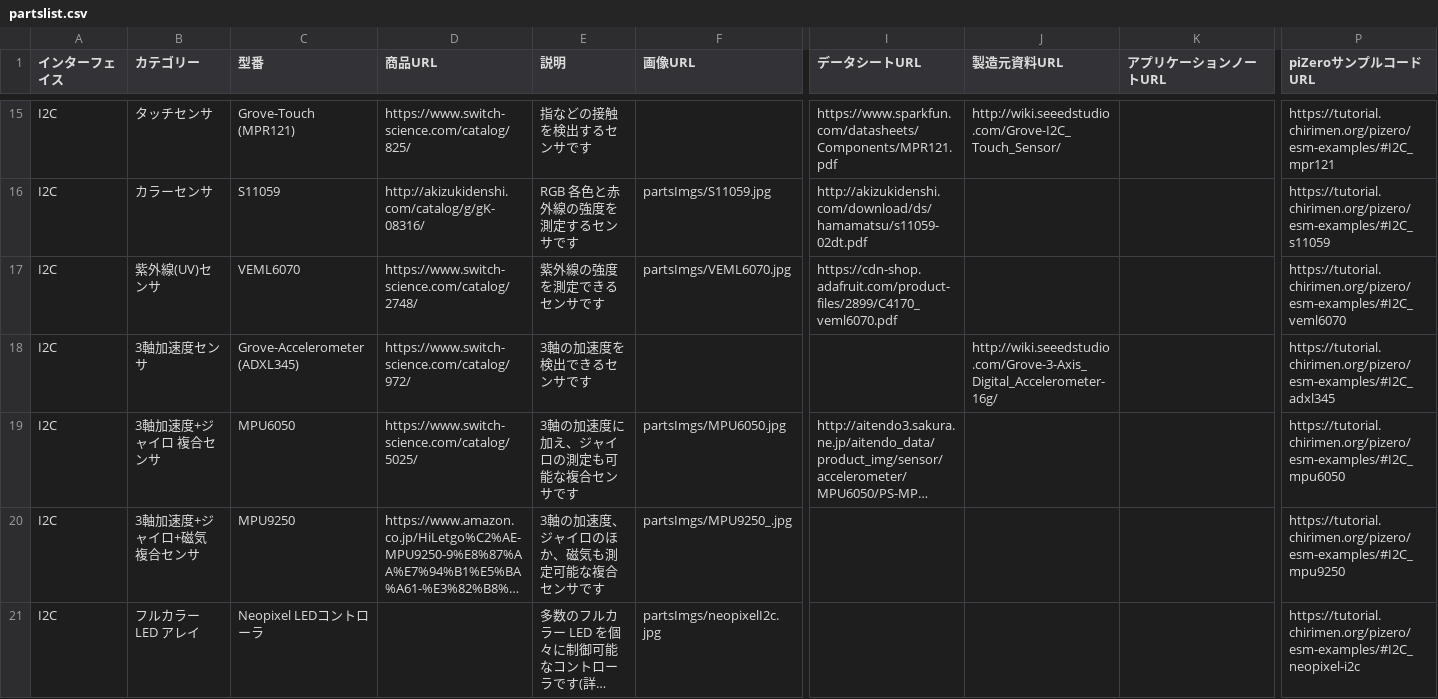
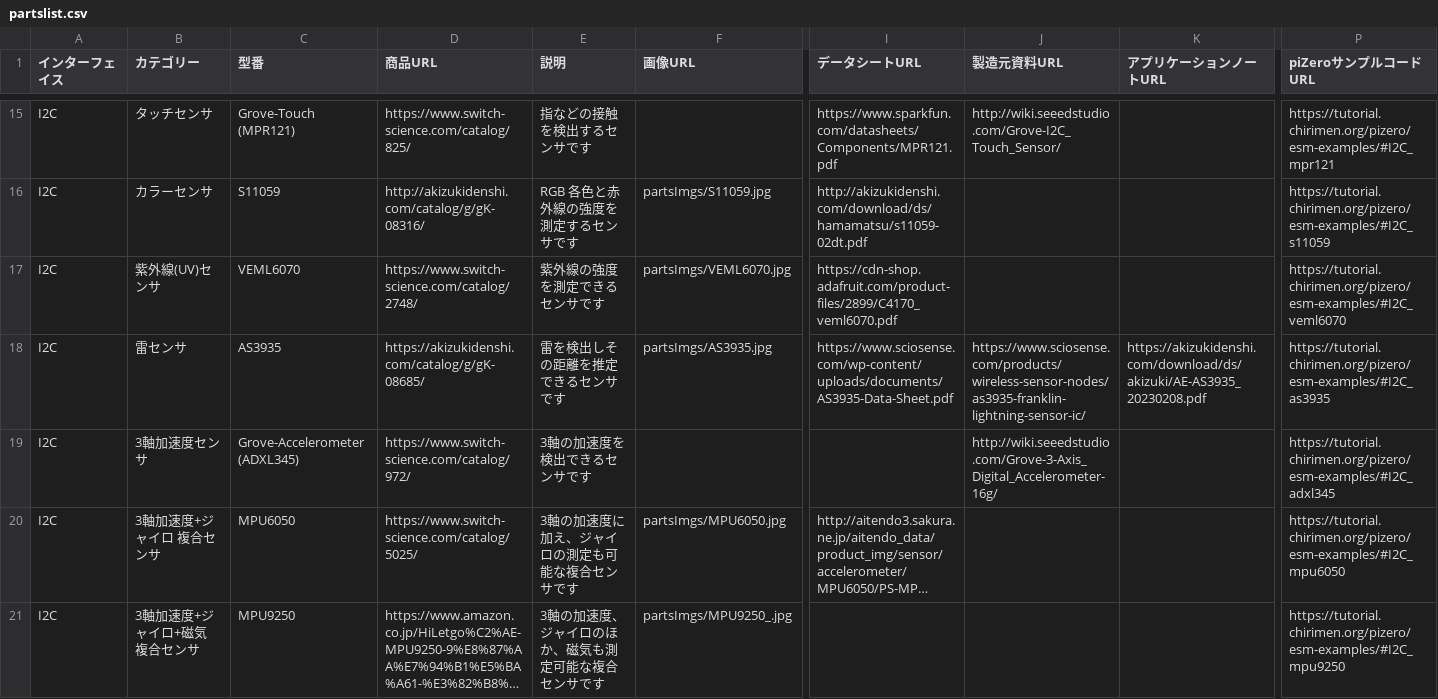
Before and after one commit to chirimen-oh/chirimen.org, a CSV file: _data/partslist.csv, drawn as a sheet; only a part is shown, gaps mark what is left out; the shorter side is filled out with more unchanged rows; long unchanged cells end in …; rows hold the shown columns only; the diff names each change by its address in the sheet, - before the commit and + after, or states it on an @@ line.

```diff
--- a/_data/partslist.csv
+++ b/_data/partslist.csv
+row 18: I2C | 雷センサ | AS3935 | https://akizukidenshi.com/catalog/g/gK-08685/ | 雷を検出しその距離を推定できるセンサです | partsImgs/AS3935.jpg | https://www.sciosense.com/wp-content/uploads/documents/AS3935-Data-Sheet.pdf | https://www.sciosense.com/products/wireless-sensor-nodes/as3935-franklin-lightning-sensor-ic/ | https://akizukidenshi.com/download/ds/akizuki/AE-AS3935_20230208.pdf | https://tutorial.chirimen.org/pizero/esm-examples/#I2C_as3935
```
Also changed, not shown: 1 other file.
